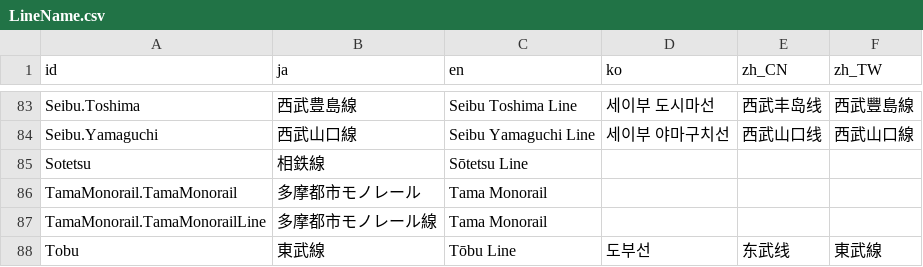
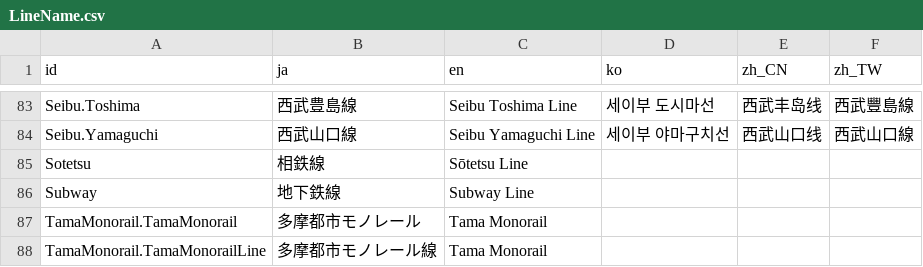
Before and after one commit to friuli-jokyo/python-odpt2jre, a CSV file: odpt2jre/intermediate_components/table/LineName.csv, drawn as a sheet; only a part is shown, gaps mark what is left out; the shorter side is filled out with more unchanged rows.

```diff
--- a/odpt2jre/intermediate_components/table/LineName.csv
+++ b/odpt2jre/intermediate_components/table/LineName.csv
@@ -85,2 +85,3 @@
 "Sotetsu","相鉄線","Sōtetsu Line",,,
+"Subway","地下鉄線","Subway Line",,,
 "TamaMonorail.TamaMonorail","多摩都市モノレール","Tama Monorail",,,
```
Also changed, not shown: 2 other files.
